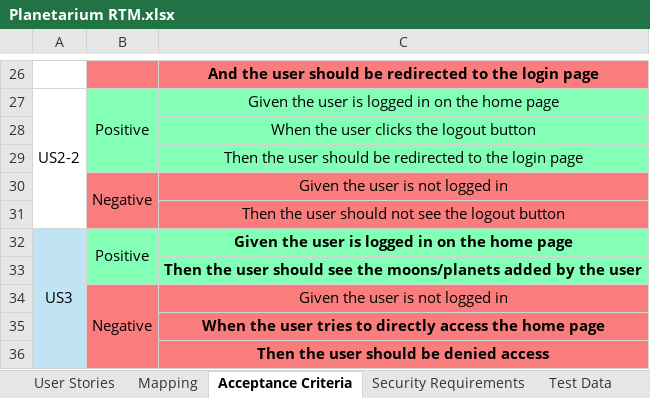
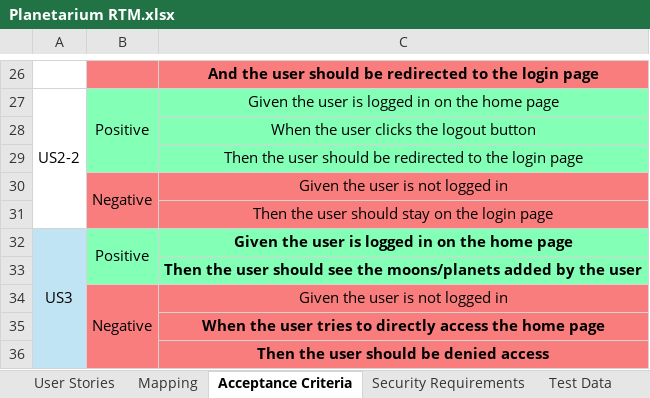
Before and after one commit to Revature-Nafeisha/Planetarium, an Excel workbook: Planetarium RTM.xlsx, sheet Acceptance Criteria, drawn as a sheet; only a part is shown, gaps mark what is left out; values as stored, in another font and other column widths than the file's, no borders; charts and pictures not drawn; the diff names each change by its address in the sheet, - before the commit and + after, or states it on an @@ line.

```diff
--- a/Planetarium RTM.xlsx (sheet Acceptance Criteria)
+++ b/Planetarium RTM.xlsx (sheet Acceptance Criteria)
-C31: Then the user should not see the logout button
+C31: Then the user should stay on the login page
```
Also changed, not shown: sheet Test Data.
